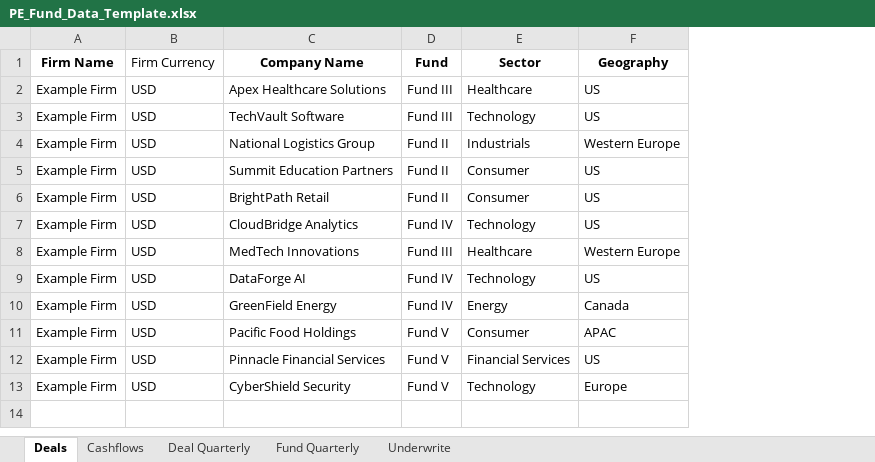
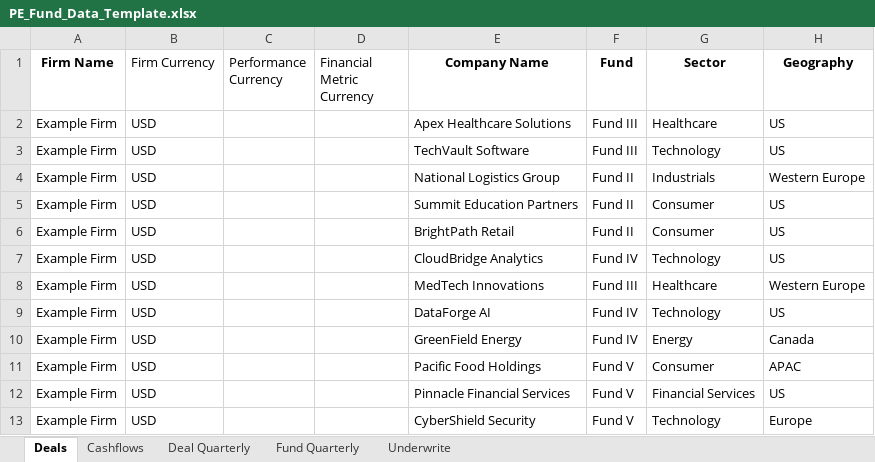
Before and after one commit to koolkam00/Private-Equity-Fund-Quant-Analysis-, an Excel workbook: PE_Fund_Data_Template.xlsx, sheet Deals, drawn as a sheet; only a part is shown; values as stored, in another font and other column widths than the file's, no borders; the diff names each change by its address in the sheet, - before the commit and + after, or states it on an @@ line.

```diff
--- a/PE_Fund_Data_Template.xlsx (sheet Deals)
+++ b/PE_Fund_Data_Template.xlsx (sheet Deals)
+column C (Performance Currency), empty
+column D (Financial Metric Currency), empty
```
Also changed, not shown: 9 other files.
